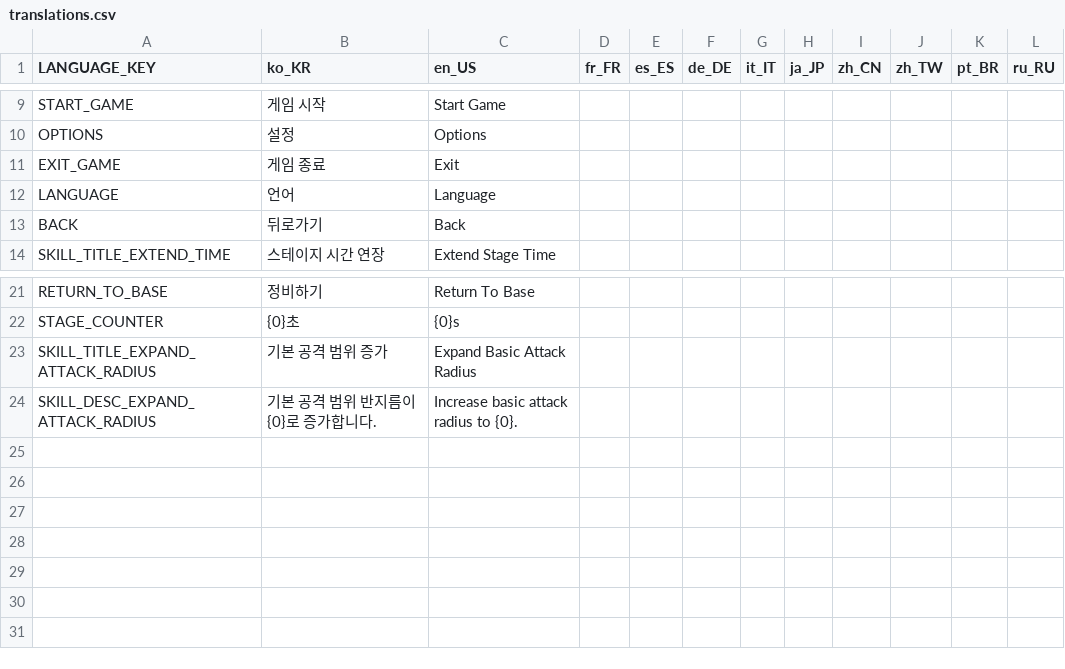
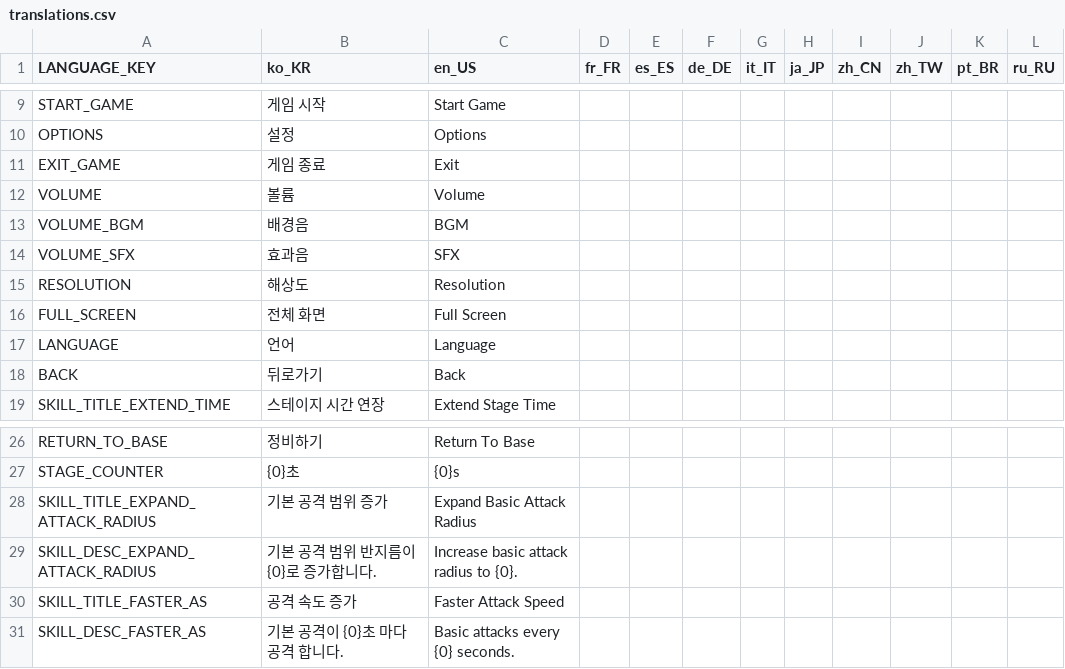
Before and after one commit to Chopstick83/godot_idle_arpg, a CSV file: Localizations/translations.csv, drawn as a sheet; only a part is shown, gaps mark what is left out; the diff names each change by its address in the sheet, - before the commit and + after, or states it on an @@ line.

```diff
--- a/Localizations/translations.csv
+++ b/Localizations/translations.csv
+row 12: VOLUME | 볼륨 | Volume
+row 13: VOLUME_BGM | 배경음 | BGM
+row 14: VOLUME_SFX | 효과음 | SFX
+row 15: RESOLUTION | 해상도 | Resolution
+row 16: FULL_SCREEN | 전체 화면 | Full Screen
+row 30: SKILL_TITLE_FASTER_AS | 공격 속도 증가 | Faster Attack Speed
+row 31: SKILL_DESC_FASTER_AS | 기본 공격이 {0}초 마다 공격 합니다. | Basic attacks every {0} seconds.
```
Also changed, not shown: 10 other files.
